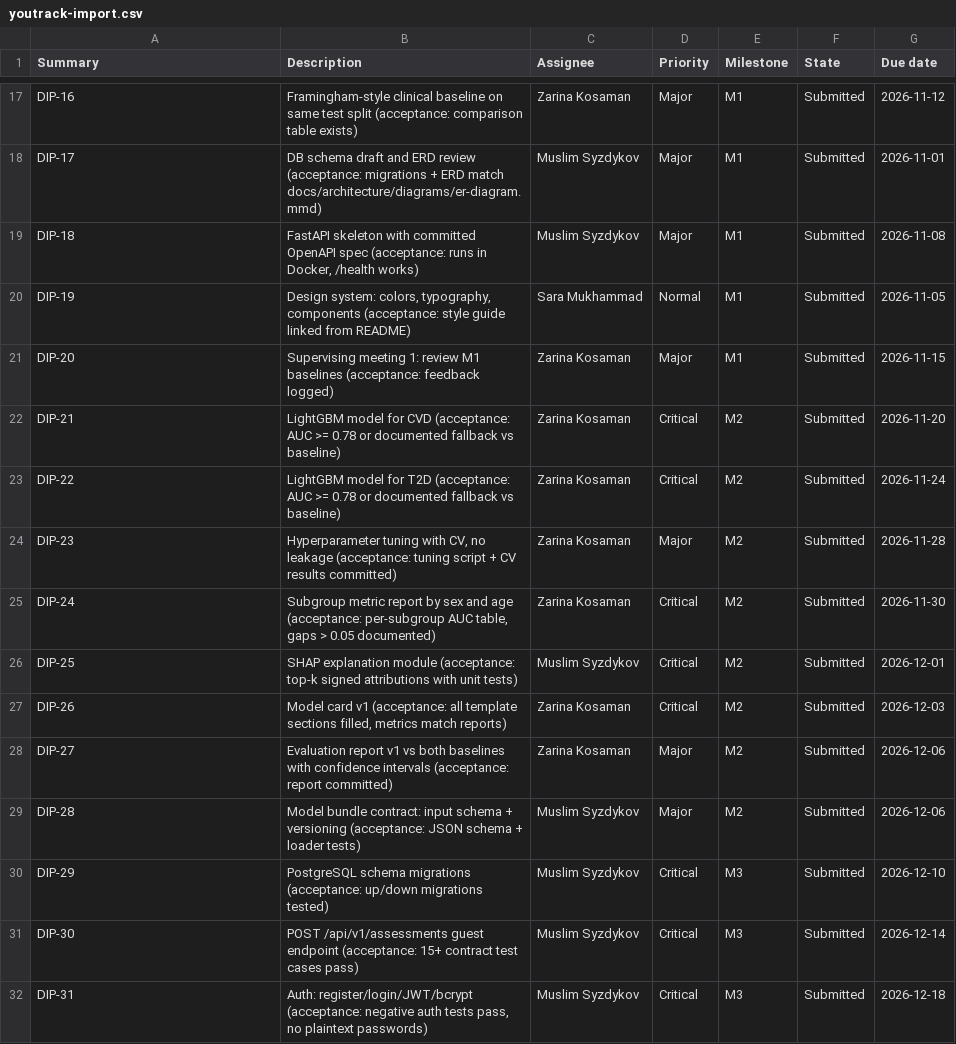
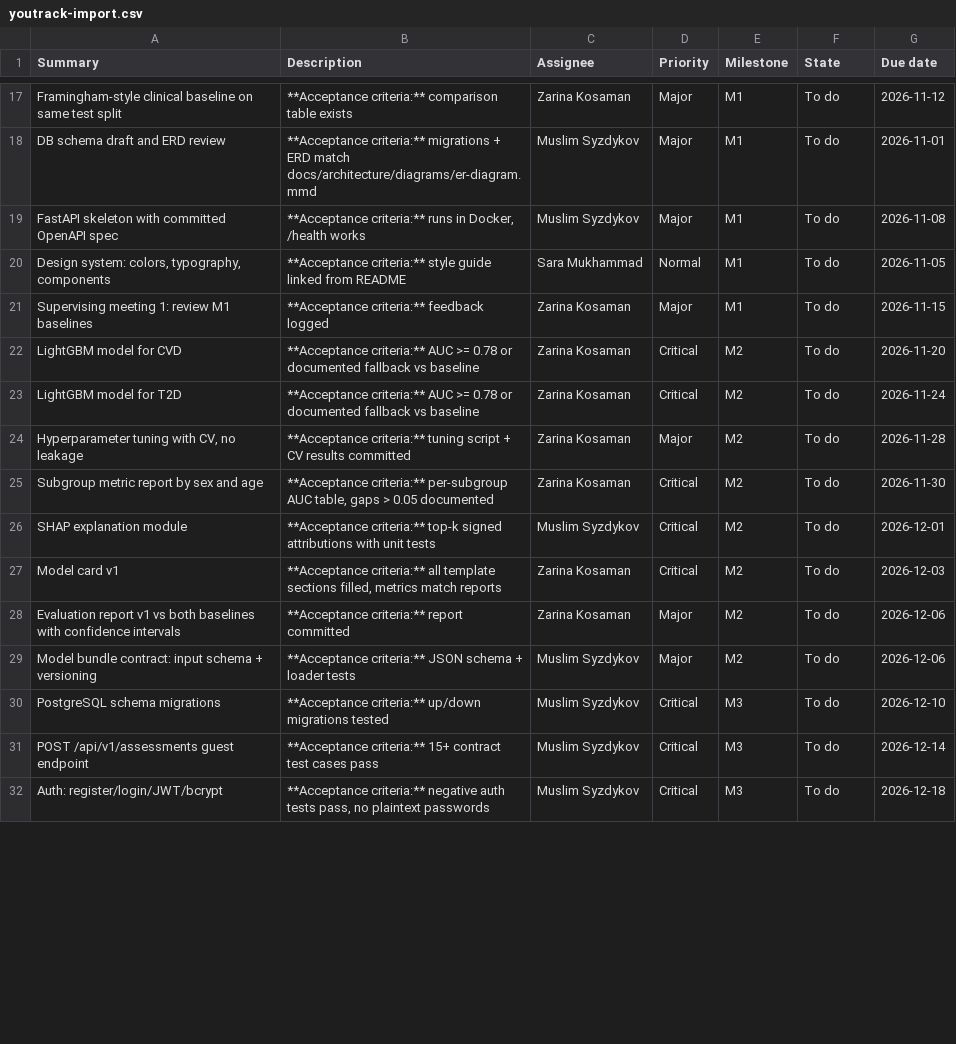
Before and after one commit to Sierra07-w/MedRisk, a CSV file: docs/management/youtrack-import.csv, drawn as a sheet; only a part is shown, gaps mark what is left out; the diff covers the shown part only; the diff names each change by its address in the sheet, - before the commit and + after, or states it on an @@ line.

Commit message:
DIP-45: Import all 46 tasks into YouTrack, rewrite import script for real API formats

```diff
--- a/docs/management/youtrack-import.csv
+++ b/docs/management/youtrack-import.csv
-A17 (Summary): DIP-16
+A17 (Summary): Framingham-style clinical baseline on same test split
-B17 (Description): Framingham-style clinical baseline on same test split (acceptance: comparison table exists)
+B17 (Description): **Acceptance criteria:** comparison table exists
-F17:F32 (State): Submitted
+F17:F32 (State): To do
-A18 (Summary): DIP-17
+A18 (Summary): DB schema draft and ERD review
-B18 (Description): DB schema draft and ERD review (acceptance: migrations + ERD match docs/architecture/diagrams/er-diagram.mmd)
+B18 (Description): **Acceptance criteria:** migrations + ERD match docs/architecture/diagrams/er-diagram.mmd
-A19 (Summary): DIP-18
+A19 (Summary): FastAPI skeleton with committed OpenAPI spec
-B19 (Description): FastAPI skeleton with committed OpenAPI spec (acceptance: runs in Docker, /health works)
+B19 (Description): **Acceptance criteria:** runs in Docker, /health works
-A20 (Summary): DIP-19
+A20 (Summary): Design system: colors, typography, components
-B20 (Description): Design system: colors, typography, components (acceptance: style guide linked from README)
+B20 (Description): **Acceptance criteria:** style guide linked from README
-A21 (Summary): DIP-20
+A21 (Summary): Supervising meeting 1: review M1 baselines
-B21 (Description): Supervising meeting 1: review M1 baselines (acceptance: feedback logged)
+B21 (Description): **Acceptance criteria:** feedback logged
-A22 (Summary): DIP-21
+A22 (Summary): LightGBM model for CVD
-B22 (Description): LightGBM model for CVD (acceptance: AUC >= 0.78 or documented fallback vs baseline)
+B22 (Description): **Acceptance criteria:** AUC >= 0.78 or documented fallback vs baseline
-A23 (Summary): DIP-22
+A23 (Summary): LightGBM model for T2D
-B23 (Description): LightGBM model for T2D (acceptance: AUC >= 0.78 or documented fallback vs baseline)
+B23 (Description): **Acceptance criteria:** AUC >= 0.78 or documented fallback vs baseline
-A24 (Summary): DIP-23
+A24 (Summary): Hyperparameter tuning with CV, no leakage
-B24 (Description): Hyperparameter tuning with CV, no leakage (acceptance: tuning script + CV results committed)
+B24 (Description): **Acceptance criteria:** tuning script + CV results committed
-A25 (Summary): DIP-24
+A25 (Summary): Subgroup metric report by sex and age
-B25 (Description): Subgroup metric report by sex and age (acceptance: per-subgroup AUC table, gaps > 0.05 documented)
+B25 (Description): **Acceptance criteria:** per-subgroup AUC table, gaps > 0.05 documented
-A26 (Summary): DIP-25
+A26 (Summary): SHAP explanation module
-B26 (Description): SHAP explanation module (acceptance: top-k signed attributions with unit tests)
+B26 (Description): **Acceptance criteria:** top-k signed attributions with unit tests
-A27 (Summary): DIP-26
+A27 (Summary): Model card v1
-B27 (Description): Model card v1 (acceptance: all template sections filled, metrics match reports)
+B27 (Description): **Acceptance criteria:** all template sections filled, metrics match reports
-A28 (Summary): DIP-27
+A28 (Summary): Evaluation report v1 vs both baselines with confidence intervals
-B28 (Description): Evaluation report v1 vs both baselines with confidence intervals (acceptance: report committed)
+B28 (Description): **Acceptance criteria:** report committed
-A29 (Summary): DIP-28
+A29 (Summary): Model bundle contract: input schema + versioning
-B29 (Description): Model bundle contract: input schema + versioning (acceptance: JSON schema + loader tests)
+B29 (Description): **Acceptance criteria:** JSON schema + loader tests
-A30 (Summary): DIP-29
+A30 (Summary): PostgreSQL schema migrations
-B30 (Description): PostgreSQL schema migrations (acceptance: up/down migrations tested)
+B30 (Description): **Acceptance criteria:** up/down migrations tested
-A31 (Summary): DIP-30
+A31 (Summary): POST /api/v1/assessments guest endpoint
-B31 (Description): POST /api/v1/assessments guest endpoint (acceptance: 15+ contract test cases pass)
+B31 (Description): **Acceptance criteria:** 15+ contract test cases pass
-A32 (Summary): DIP-31
+A32 (Summary): Auth: register/login/JWT/bcrypt
-B32 (Description): Auth: register/login/JWT/bcrypt (acceptance: negative auth tests pass, no plaintext passwords)
+B32 (Description): **Acceptance criteria:** negative auth tests pass, no plaintext passwords
```
Also changed, not shown: 79 edited cells elsewhere in this file, 4 other files.
